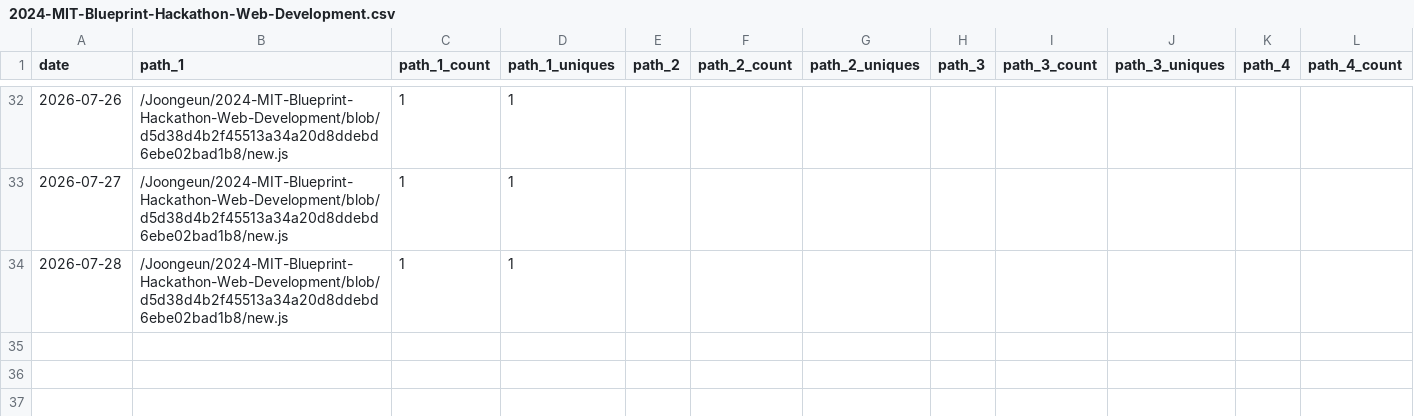
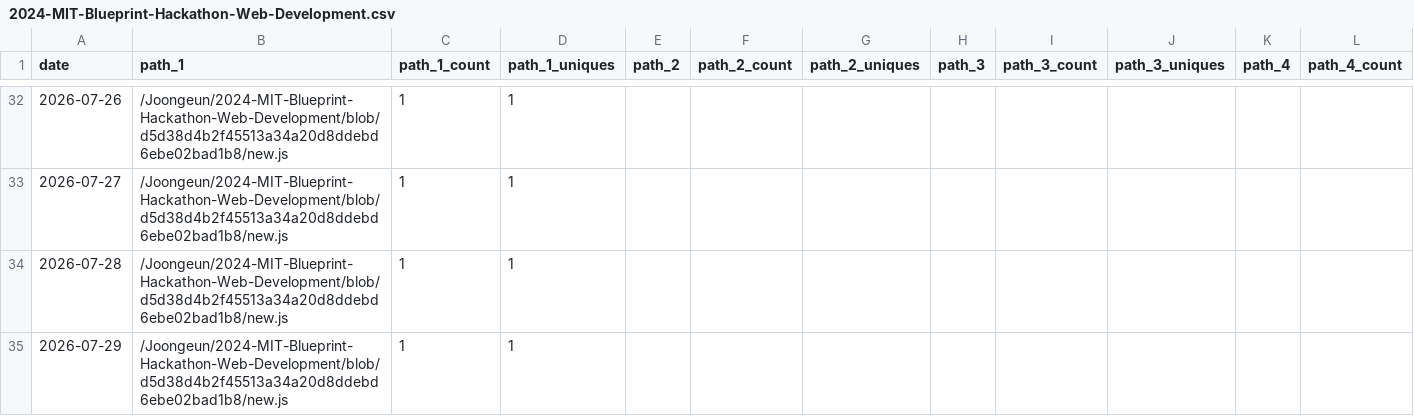
Before and after one commit to Joongeun/Joon_Project_Stats, a CSV file: data/github_paths/2024-MIT-Blueprint-Hackathon-Web-Development.csv, drawn as a sheet; only a part is shown, gaps mark what is left out; rows hold the shown columns only; the diff names each change by its address in the sheet, - before the commit and + after, or states it on an @@ line.

```diff
--- a/data/github_paths/2024-MIT-Blueprint-Hackathon-Web-Development.csv
+++ b/data/github_paths/2024-MIT-Blueprint-Hackathon-Web-Development.csv
+row 35: 2026-07-29 | /Joongeun/2024-MIT-Blueprint-Hackathon-Web-Development/blob/d5d38d4b2f45513a34a20d8ddebd6ebe02bad1b8/new.js | 1 | 1
```
Also changed, not shown: data/github_paths/Agrobot.csv, data/github_paths/joongeun.github.io.csv, 2 other files.
